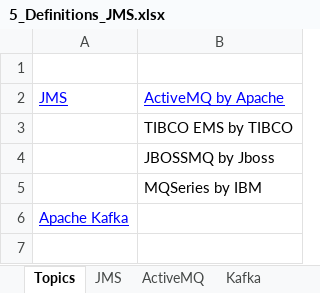
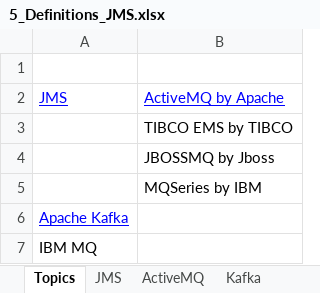
Before and after one commit to GDivya111/images, an Excel workbook: Definitions/5_Definitions_JMS.xlsx, sheet Topics, drawn as a sheet; values as stored, in another font and other column widths than the file's, no borders; the diff names each change by its address in the sheet, - before the commit and + after, or states it on an @@ line.

```diff
--- a/Definitions/5_Definitions_JMS.xlsx (sheet Topics)
+++ b/Definitions/5_Definitions_JMS.xlsx (sheet Topics)
+row 7: IBM MQ
```
Also changed, not shown: other sheet tabs, Definitions/1_Grand_Definitions.xlsx, Definitions/c_Definitions_JVM.xlsx, 4 other files.
